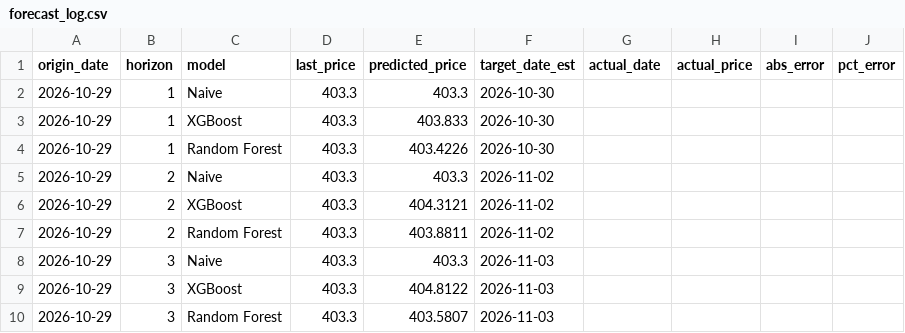
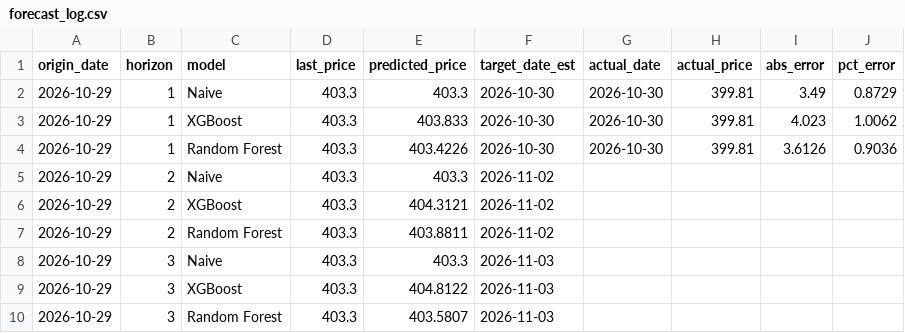
Before and after one commit to christian6475/test, a CSV file: data/forecast_log.csv, drawn as a sheet; only a part is shown; the diff covers the shown part only.

```diff
--- a/data/forecast_log.csv
+++ b/data/forecast_log.csv
@@ -1,5 +1,5 @@
 origin_date,horizon,model,last_price,predicted_price,target_date_est,actual_date,actual_price,abs_error,pct_error
-2026-10-29,1,Naive,403.3,403.3,2026-10-30,,,,
-2026-10-29,1,XGBoost,403.3,403.833,2026-10-30,,,,
-2026-10-29,1,Random Forest,403.3,403.4226,2026-10-30,,,,
+2026-10-29,1,Naive,403.3,403.3,2026-10-30,2026-10-30,399.81,3.49,0.8729
+2026-10-29,1,XGBoost,403.3,403.833,2026-10-30,2026-10-30,399.81,4.023,1.0062
+2026-10-29,1,Random Forest,403.3,403.4226,2026-10-30,2026-10-30,399.81,3.6126,0.9036
 2026-10-29,2,Naive,403.3,403.3,2026-11-02,,,,
```
Also changed, not shown: 30 added rows elsewhere in this file.
